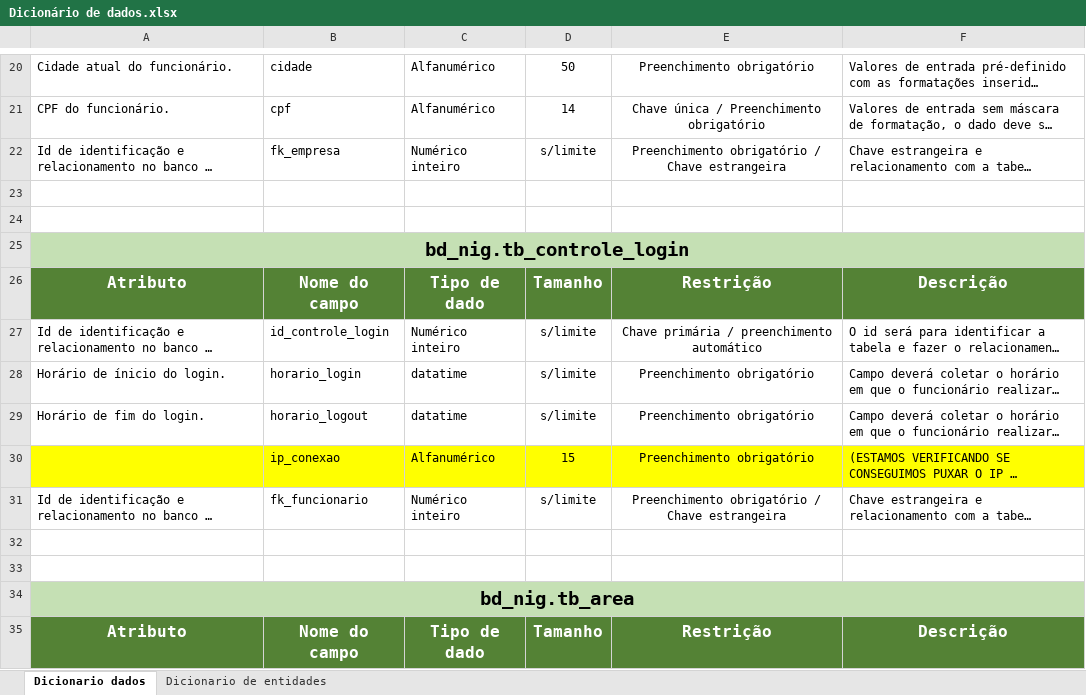
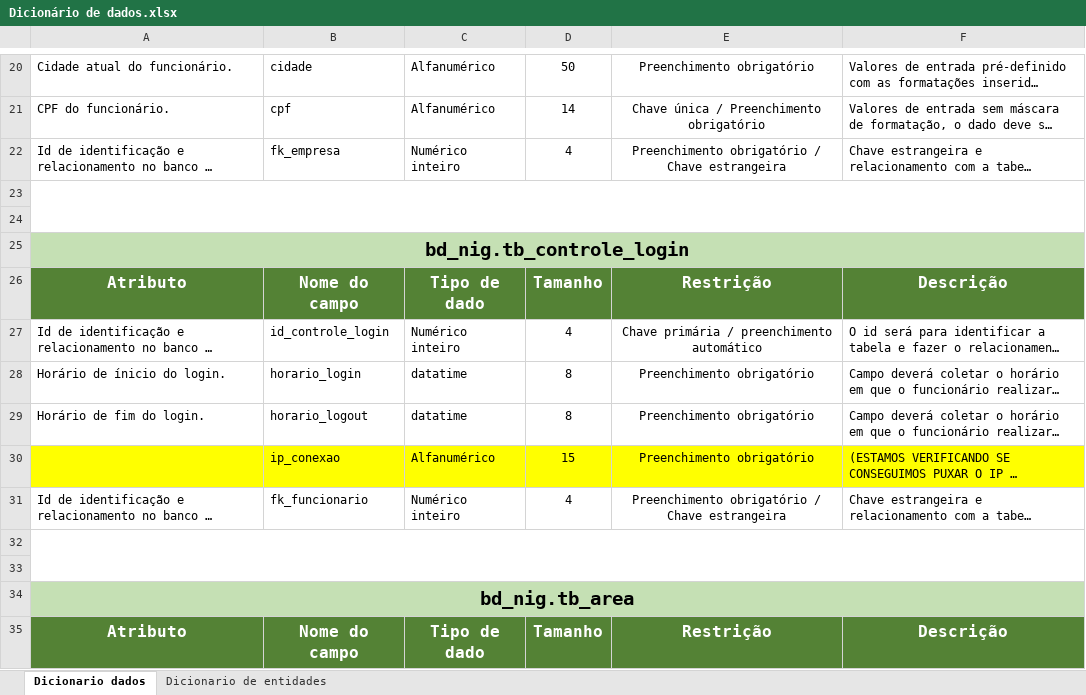
Before and after one commit to BandTec/grupo10-1adsb-2020-2, an Excel workbook: documents/xlsx/Dicionário de dados.xlsx, sheet Dicionario dados, drawn as a sheet; only a part is shown, gaps mark what is left out; long unchanged cells end in …; values as stored, in another font and other column widths than the file's, no borders; the diff covers the shown part only; the diff names each change by its address in the sheet, - before the commit and + after, or states it on an @@ line.

Commit message:
Finalização do Dicionario de dados com as sugestões da professora Célia

```diff
--- a/documents/xlsx/Dicionário de dados.xlsx (sheet Dicionario dados)
+++ b/documents/xlsx/Dicionário de dados.xlsx (sheet Dicionario dados)
-D22: s/limite
+D22: 4
+A23:F24 merged
-D27: s/limite
+D27: 4
-D28:D29: s/limite
+D28:D29: 8
-D31: s/limite
+D31: 4
+A32:F33 merged
```
Also changed, not shown: 7 removed rows, 27 edited cells, cell formats and merged cells elsewhere in this sheet, sheet Dicionario de entidades.
